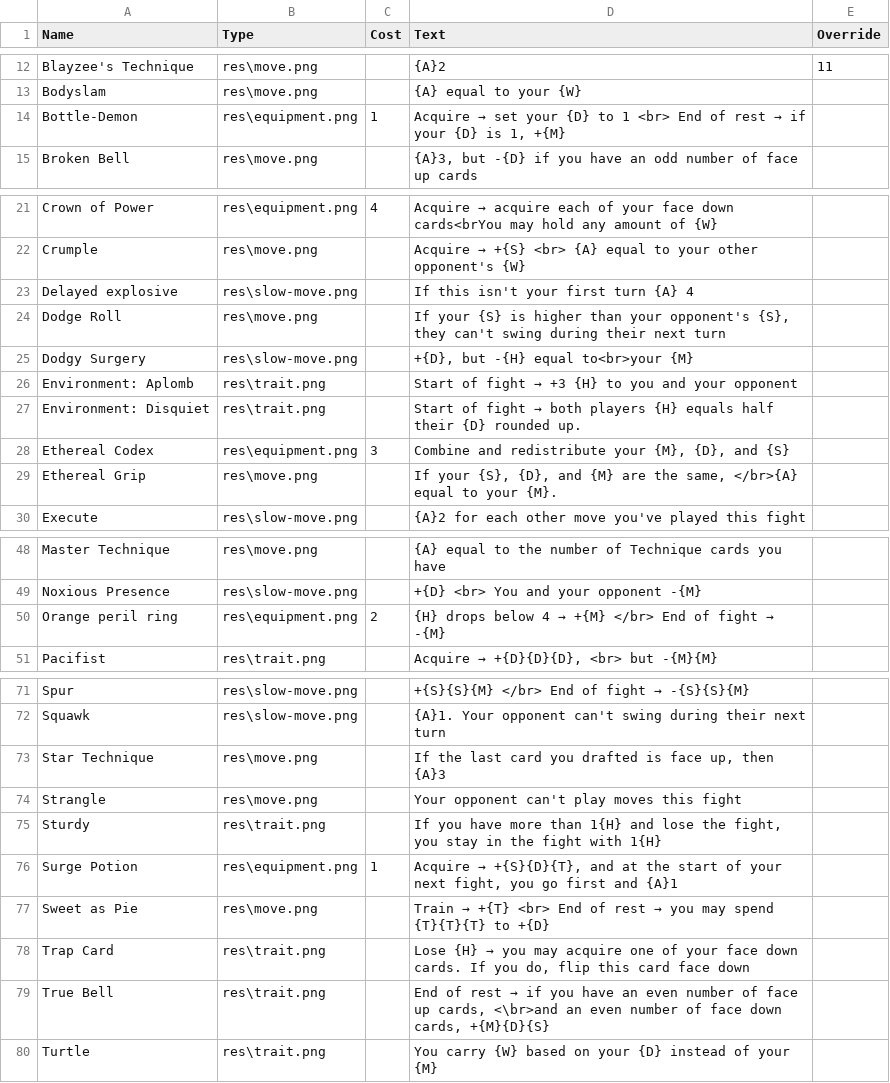
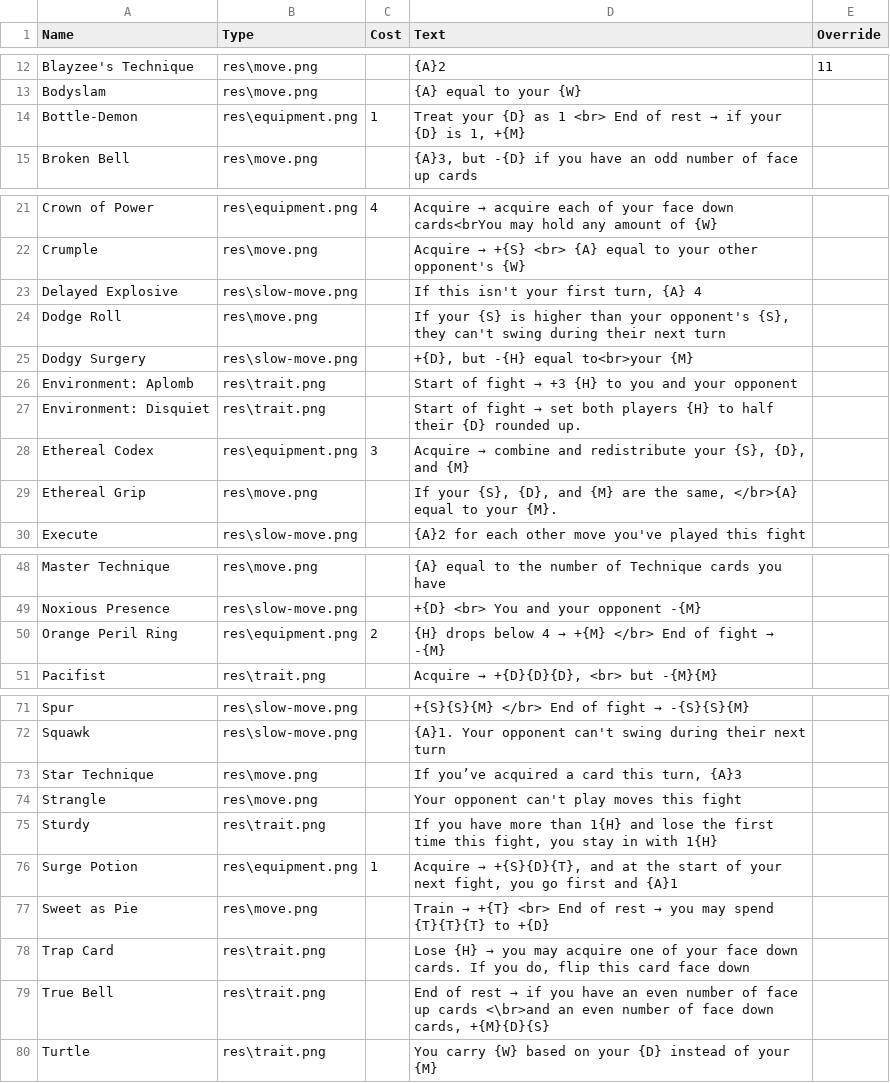
Before and after one commit to carnwennan/fight-pits-game, a CSV file: fight pits data.csv, drawn as a sheet; only a part is shown, gaps mark what is left out; the diff covers the shown part only.

Commit message:
Changed some wording

```diff
--- a/fight pits data.csv
+++ b/fight pits data.csv
@@ -13,3 +13,3 @@ Blayzee's Technique,res\move.png,,{A}2,11
 Bodyslam,res\move.png,,{A} equal to your {W},
-Bottle-Demon,res\equipment.png,1,"Acquire → set your {D} to 1 <br> End of rest → if your {D} is 1, +{M}",
+Bottle-Demon,res\equipment.png,1,"Treat your {D} as 1 <br> End of rest → if your {D} is 1, +{M}",
 Broken Bell,res\move.png,,"{A}3, but -{D} if you have an odd number of face up cards",
@@ -22,3 +22,3 @@ Crown of Power,res\equipment.png,4,Acquire → acquire each of your face down ca
 Crumple,res\move.png,,Acquire → +{S} <br> {A} equal to your other opponent's {W},
-Delayed explosive,res\slow-move.png,,If this isn't your first turn {A} 4,
+Delayed Explosive,res\slow-move.png,,"If this isn't your first turn, {A} 4",
 Dodge Roll,res\move.png,,"If your {S} is higher than your opponent's {S}, they can't swing during their next turn",
@@ -26,4 +26,4 @@ Dodgy Surgery,res\slow-move.png,,"+{D}, but -{H} equal to<br>your {M}",
 Environment: Aplomb,res\trait.png,,Start of fight → +3 {H} to you and your opponent,
-Environment: Disquiet,res\trait.png,,Start of fight → both players {H} equals half their {D} rounded up.,
-Ethereal Codex,res\equipment.png,3,"Combine and redistribute your {M}, {D}, and {S}",
+Environment: Disquiet,res\trait.png,,Start of fight → set both players {H} to half their {D} rounded up.,
+Ethereal Codex,res\equipment.png,3,"Acquire → combine and redistribute your {S}, {D}, and {M}",
 Ethereal Grip,res\move.png,,"If your {S}, {D}, and {M} are the same, </br>{A} equal to your {M}.",
@@ -49,3 +49,3 @@ Master Technique,res\move.png,,{A} equal to the number of Technique cards you ha
 Noxious Presence,res\slow-move.png,,+{D} <br> You and your opponent -{M},
-Orange peril ring,res\equipment.png,2,{H} drops below 4 → +{M} </br> End of fight → -{M},
+Orange Peril Ring,res\equipment.png,2,{H} drops below 4 → +{M} </br> End of fight → -{M},
 Pacifist,res\trait.png,,"Acquire → +{D}{D}{D}, <br> but -{M}{M}",
@@ -72,5 +72,5 @@ Spur,res\slow-move.png,,+{S}{S}{M} </br> End of fight → -{S}{S}{M},
 Squawk,res\slow-move.png,,{A}1. Your opponent can't swing during their next turn,
-Star Technique ,res\move.png,,"If the last card you drafted is face up, then {A}3",
+Star Technique ,res\move.png,,"If you’ve acquired a card this turn, {A}3",
 Strangle,res\move.png,,Your opponent can't play moves this fight,
-Sturdy,res\trait.png,,"If you have more than 1{H} and lose the fight, you stay in the fight with 1{H}",
+Sturdy,res\trait.png,,"If you have more than 1{H} and lose the first time this fight, you stay in with 1{H}",
 Surge Potion,res\equipment.png,1,"Acquire → +{S}{D}{T}, and at the start of your next fight, you go first and {A}1",
@@ -78,3 +78,3 @@ Sweet as Pie,res\move.png,,Train → +{T} <br> End of rest → you may spend {T}
 Trap Card,res\trait.png,,"Lose {H} → you may acquire one of your face down cards. If you do, flip this card face down",
-True Bell,res\trait.png,,"End of rest → if you have an even number of face up cards, <\br>and an even number of face down cards, +{M}{D}{S}",
+True Bell,res\trait.png,,"End of rest → if you have an even number of face up cards <\br>and an even number of face down cards, +{M}{D}{S}",
 Turtle,res\trait.png,,You carry {W} based on your {D} instead of your {M},
```
Also changed, not shown: 1 edited cell elsewhere in this file.
